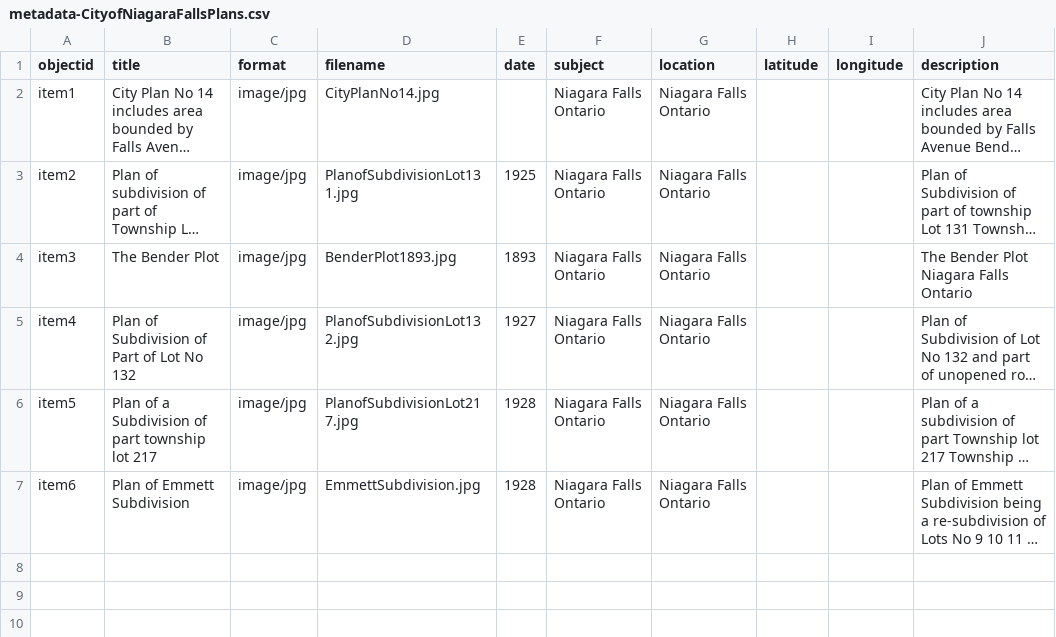
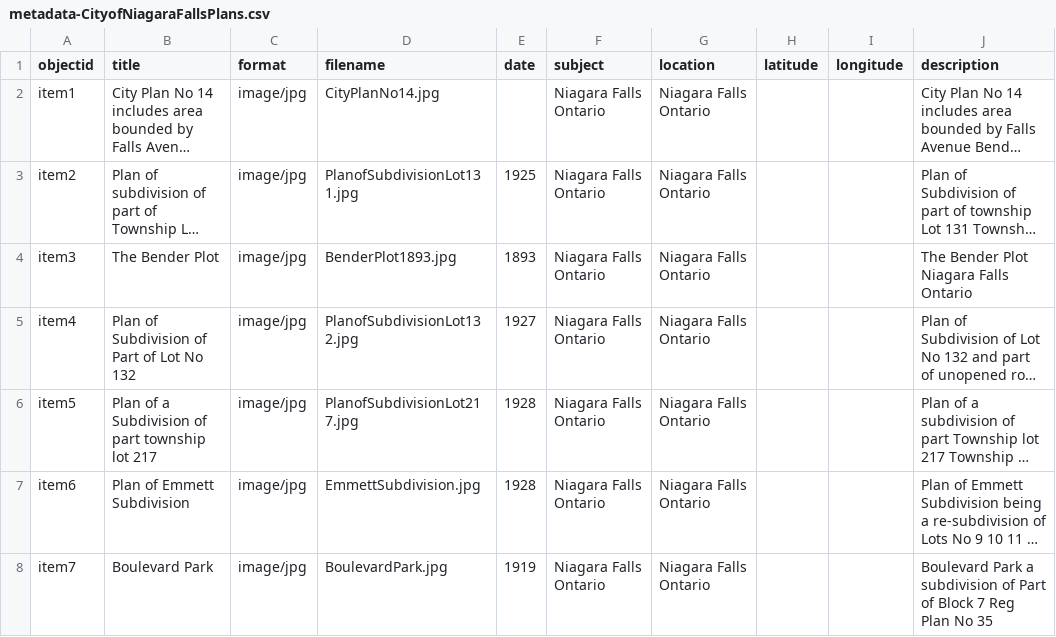
Before and after one commit to chantalcameron/City-of-Niagara-Falls-Plans, a CSV file: _data/metadata-CityofNiagaraFallsPlans.csv, drawn as a sheet; long unchanged cells end in …; the diff names each change by its address in the sheet, - before the commit and + after, or states it on an @@ line.

Commit message:
Update metadata-CityofNiagaraFallsPlans.csv

```diff
--- a/_data/metadata-CityofNiagaraFallsPlans.csv
+++ b/_data/metadata-CityofNiagaraFallsPlans.csv
+row 8: item7 | Boulevard Park | image/jpg | BoulevardPark.jpg | 1919 | Niagara Falls Ontario | Niagara Falls Ontario |  |  | Boulevard Park a subdivision of Part of Block 7 Reg Plan No 35
```
